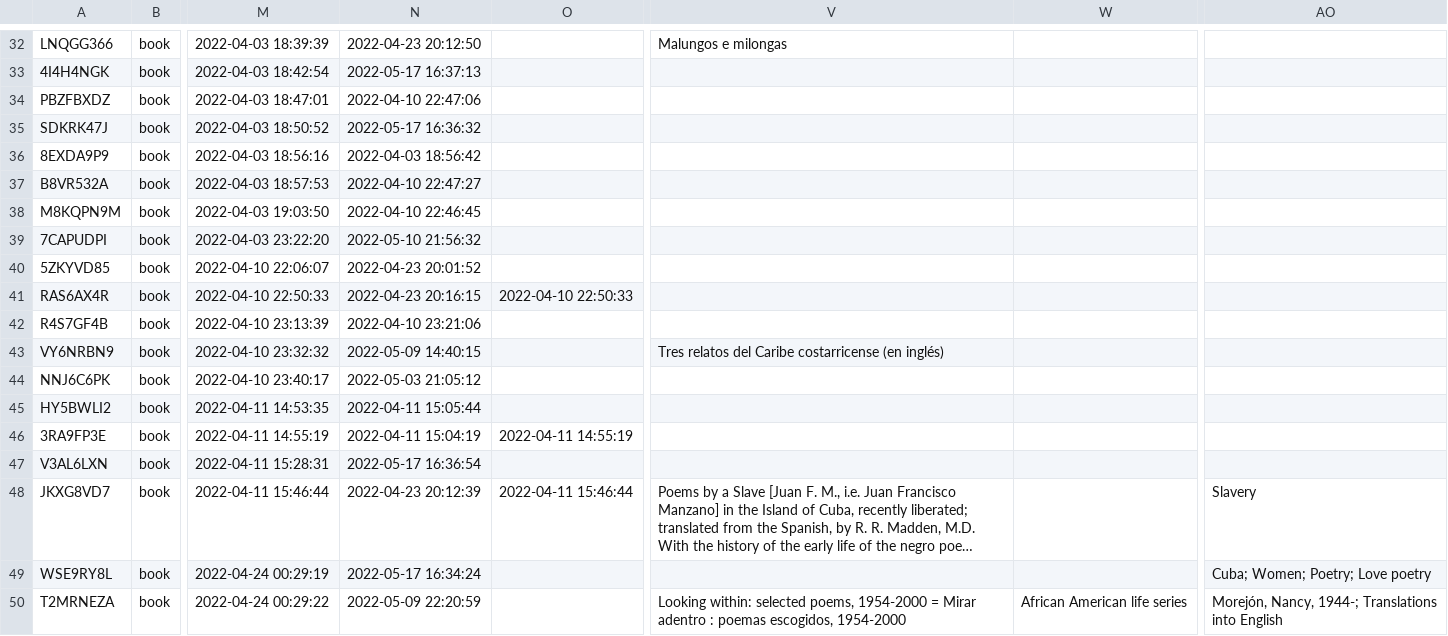
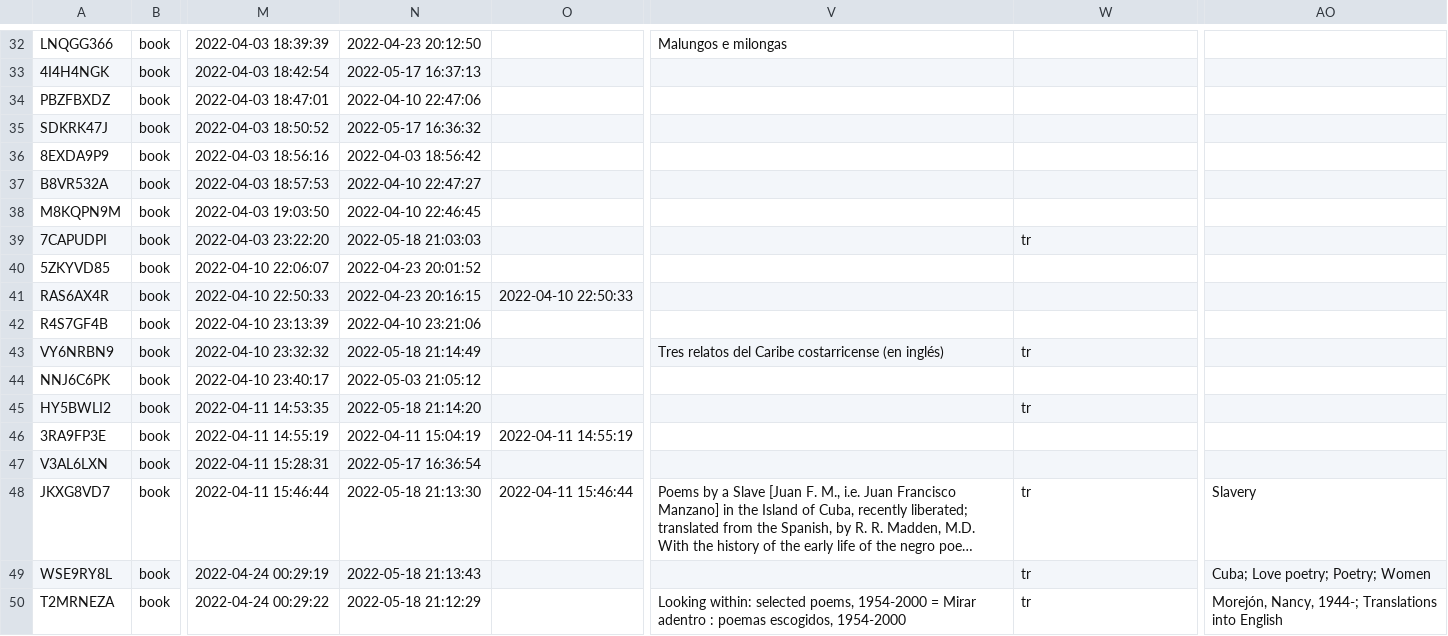
Before and after one commit to febr3s/aalt-morel, a CSV file: _data/books.csv, drawn as a sheet; only a part is shown, gaps mark what is left out; long unchanged cells end in …; the diff covers the shown part only; the diff names each change by its address in the sheet, - before the commit and + after, or states it on an @@ line.

```diff
--- a/_data/books.csv
+++ b/_data/books.csv
-N39: 2022-05-10 21:56:32
+N39: 2022-05-18 21:03:03
-W39: (empty)
+W39: tr
-N43: 2022-05-09 14:40:15
+N43: 2022-05-18 21:14:49
-W43: (empty)
+W43: tr
-N45: 2022-04-11 15:05:44
+N45: 2022-05-18 21:14:20
-W45: (empty)
+W45: tr
-N48: 2022-04-23 20:12:39
+N48: 2022-05-18 21:13:30
-W48:W49: (empty)
+W48:W49: tr
-N49: 2022-05-17 16:34:24
+N49: 2022-05-18 21:13:43
-AO49: Cuba; Women; Poetry; Love poetry
+AO49: Cuba; Love poetry; Poetry; Women
-N50: 2022-05-09 22:20:59
+N50: 2022-05-18 21:12:29
-W50: African American life series
+W50: tr
```
Also changed, not shown: 21 edited cells elsewhere in this file, _data/books_.csv, 21 other files.
